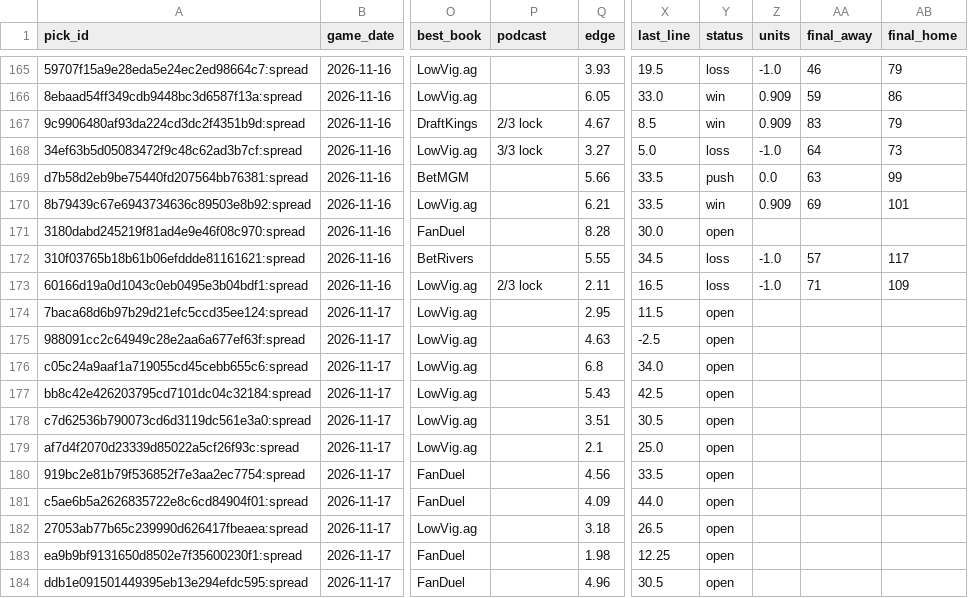
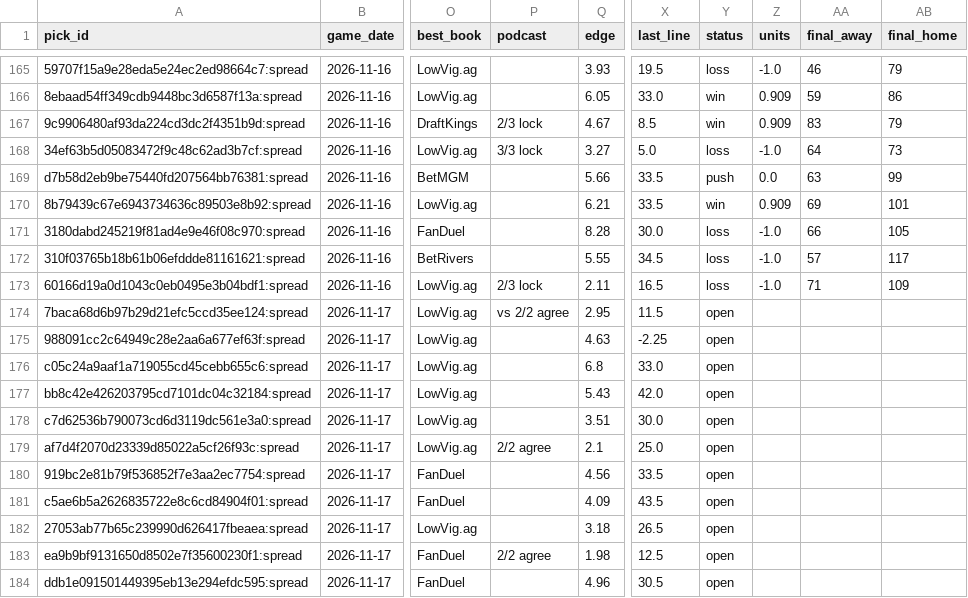
Before and after one commit to wheehawk/CBB_Mispricing, a CSV file: data/picks.csv, drawn as a sheet; only a part is shown, gaps mark what is left out; the diff covers the shown part only; the diff names each change by its address in the sheet, - before the commit and + after, or states it on an @@ line.

```diff
--- a/data/picks.csv
+++ b/data/picks.csv
-Y171 (status): open
+Y171 (status): loss
-Z171 (units): (empty)
+Z171 (units): -1.0
-AA171 (final_away): (empty)
+AA171 (final_away): 66
-AB171 (final_home): (empty)
+AB171 (final_home): 105
-P174 (podcast): (empty)
+P174 (podcast): vs 2/2 agree
-X175 (last_line): -2.5
+X175 (last_line): -2.25
-X176 (last_line): 34.0
+X176 (last_line): 33.0
-X177 (last_line): 42.5
+X177 (last_line): 42.0
-X178 (last_line): 30.5
+X178 (last_line): 30.0
-P179 (podcast): (empty)
+P179 (podcast): 2/2 agree
-X181 (last_line): 44.0
+X181 (last_line): 43.5
-P183 (podcast): (empty)
+P183 (podcast): 2/2 agree
-X183 (last_line): 12.25
+X183 (last_line): 12.5
```
Also changed, not shown: 3 added rows and 2 edited cells elsewhere in this file, 4 other files.
